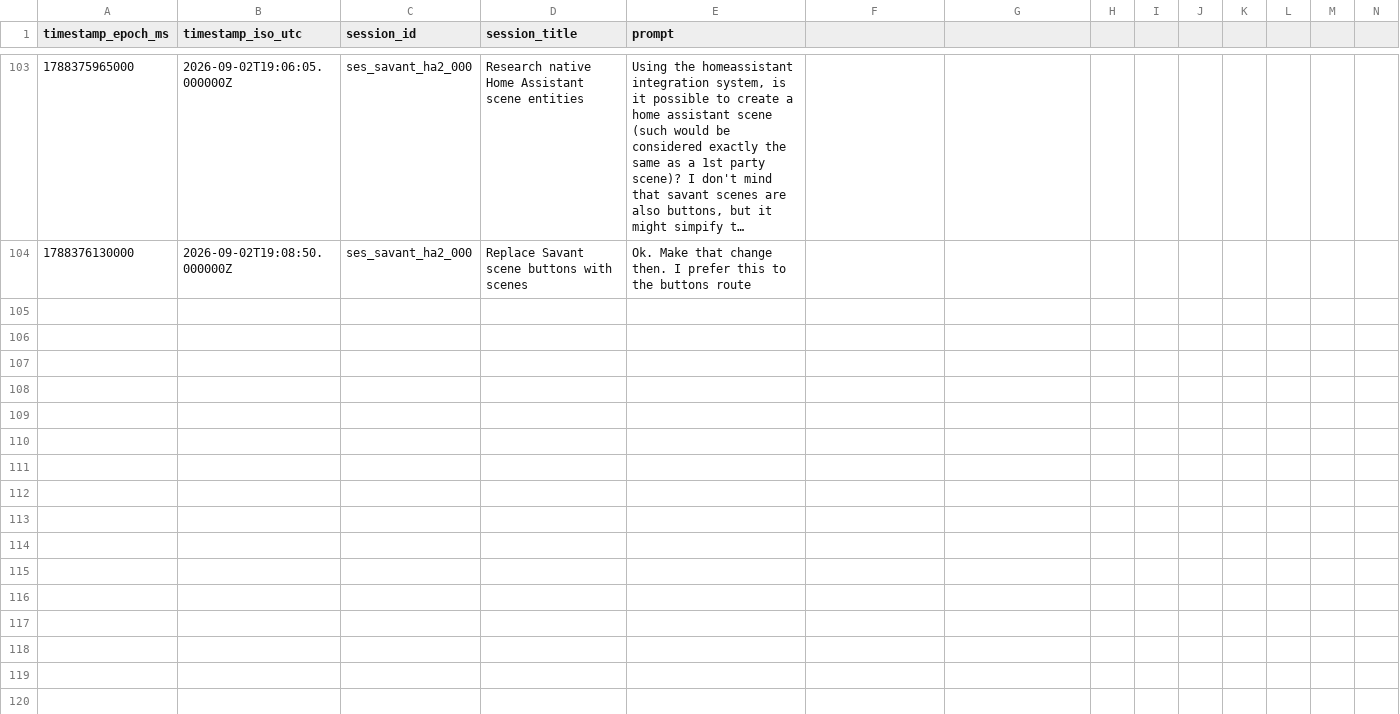
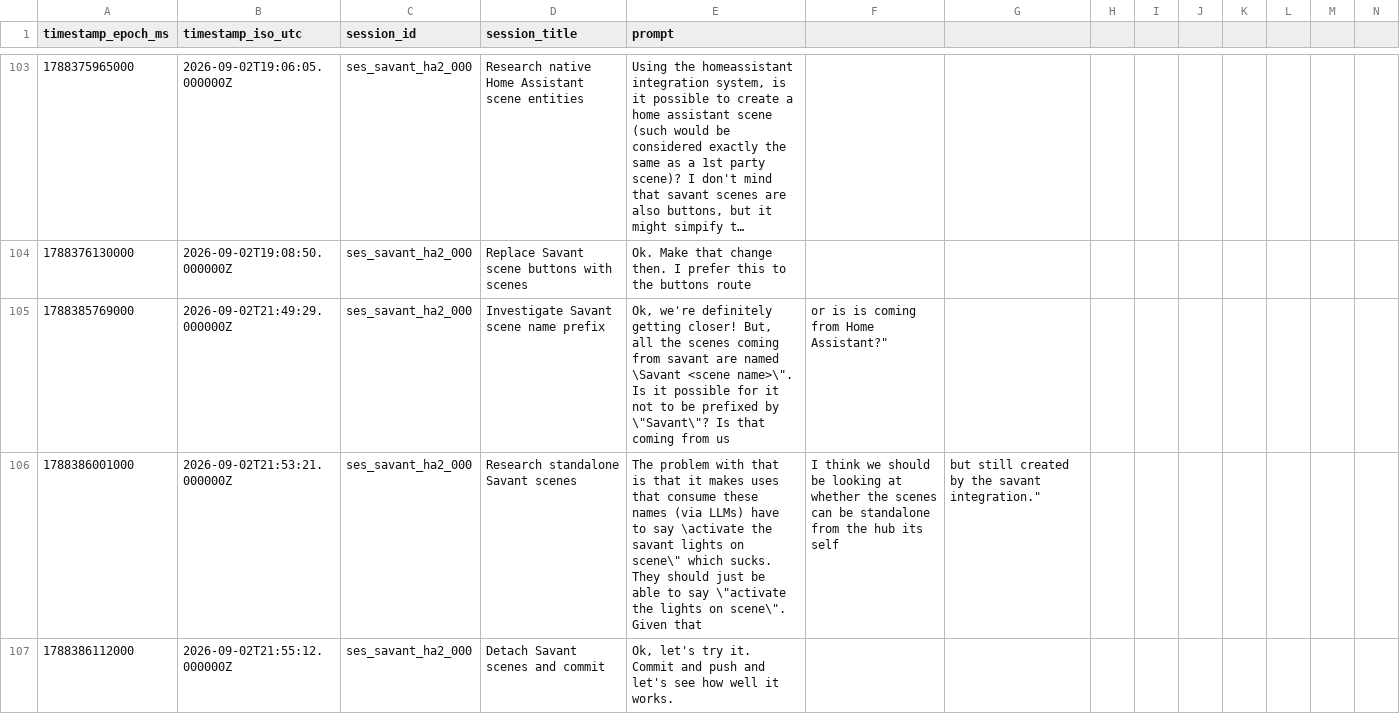
Before and after one commit to hpux735/savant-ha, a CSV file: savant_ha_prompts.csv, drawn as a sheet; only a part is shown, gaps mark what is left out; long unchanged cells end in …; rows hold the shown columns only; the diff names each change by its address in the sheet, - before the commit and + after, or states it on an @@ line.

Commit message:
Detach Savant scenes from hub

```diff
--- a/savant_ha_prompts.csv
+++ b/savant_ha_prompts.csv
+row 105: 1788385769000 | 2026-09-02T21:49:29.000000Z | ses_savant_ha2_000 | Investigate Savant scene name prefix | Ok, we're definitely getting closer! But, all the scenes coming from savant are named \Savant <scene name>\". Is it possible for it not to be prefixed by \"Savant\"? Is that coming from us | or is is coming from Home Assistant?"
+row 106: 1788386001000 | 2026-09-02T21:53:21.000000Z | ses_savant_ha2_000 | Research standalone Savant scenes | The problem with that is that it makes uses that consume these names (via LLMs) have to say \activate the savant lights on scene\" which sucks. They should just be able to say \"activate the lights on scene\". Given that | I think we should be looking at whether the scenes can be standalone from the hub its self | but still created by the savant integration."
+row 107: 1788386112000 | 2026-09-02T21:55:12.000000Z | ses_savant_ha2_000 | Detach Savant scenes and commit | Ok, let's try it. Commit and push and let's see how well it works.
```
Also changed, not shown: 2 other files.
